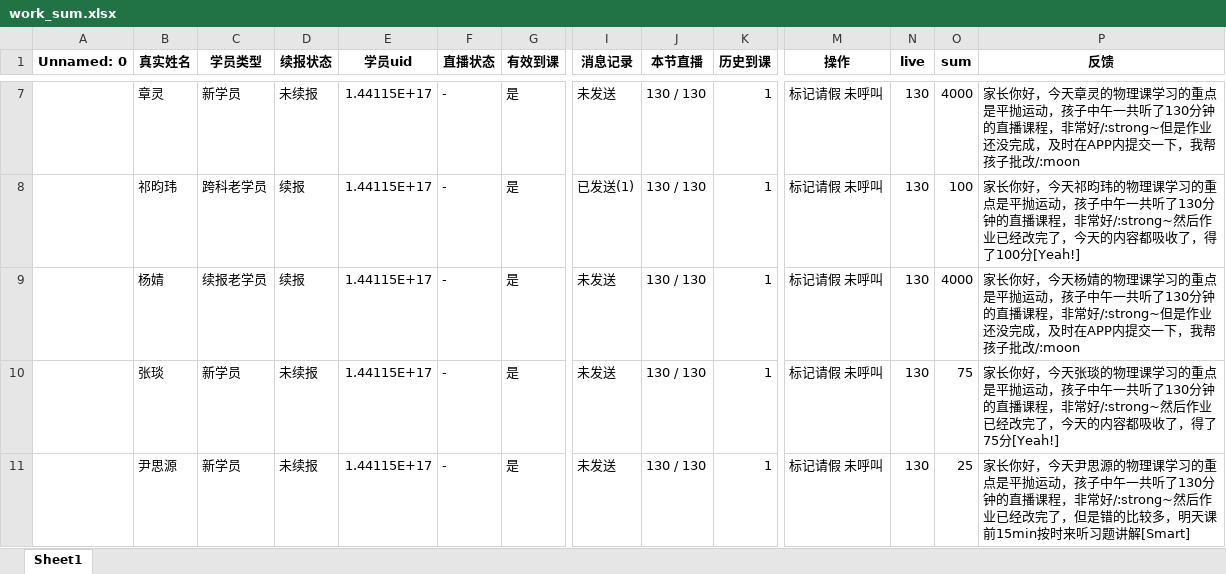
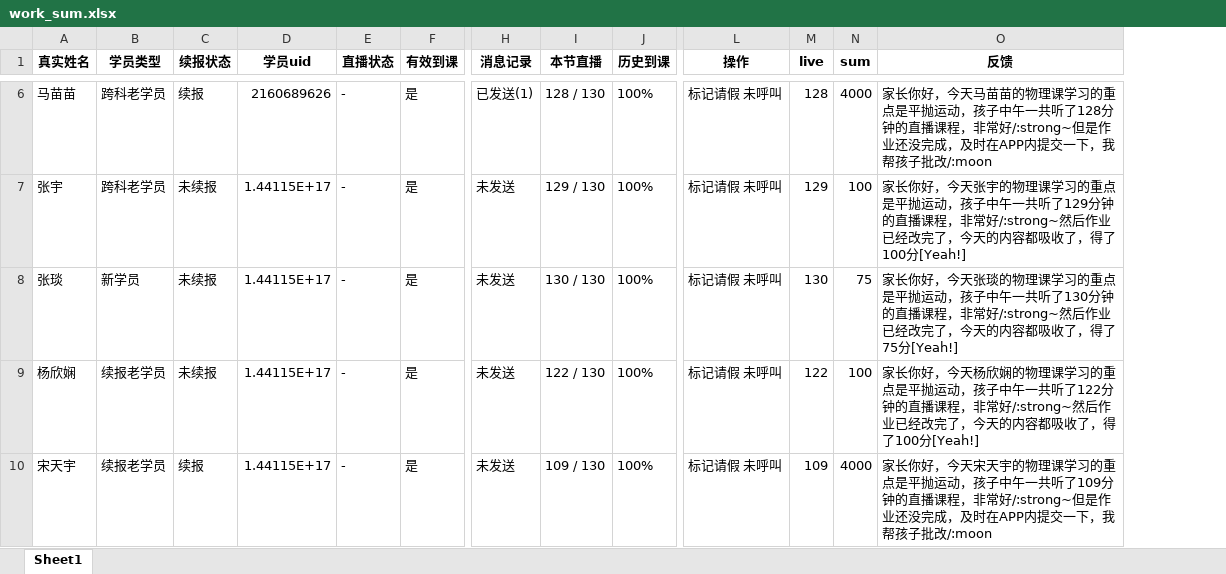
Before and after one commit to Campanulata/wechatBot, an Excel workbook: 学情反馈解决方案/work_sum.xlsx, sheet Sheet1, drawn as a sheet; only a part is shown, gaps mark what is left out; values as stored, in another font and other column widths than the file's, no borders; removed rows and columns are numbered as before the commit, all else as after; rows hold the shown columns only; the diff covers the shown part only; the diff names each change by its address in the sheet, - before the commit and + after, or states it on an @@ line.

```diff
--- a/学情反馈解决方案/work_sum.xlsx (sheet Sheet1)
+++ b/学情反馈解决方案/work_sum.xlsx (sheet Sheet1)
-column A (Unnamed: 0), empty
-row 7:  | 章灵 | 新学员 | 未续报 | 1.44115E+17 | - | 是 | 未发送 | 130 / 130 | 1 | 标记请假 未呼叫 | 130 | 4000 | 家长你好，今天章灵的物理课学习的重点是平抛运动，孩子中午一共听了130分钟的直播课程，非常好/:strong~但是作业还没完成，及时在APP内提交一下，我帮孩子批改/:moon
-A6 (真实姓名): 祁昀玮
+A6 (真实姓名): 马苗苗
-D6 (学员uid): 1.44115E+17
+D6 (学员uid): 2160689626
-I6 (本节直播): 130 / 130
+I6 (本节直播): 128 / 130
-J6:J9 (历史到课): 1
+J6:J9 (历史到课): 100%
-M6 (live): 130
+M6 (live): 128
-N6 (sum): 100
+N6 (sum): 4000
-O6 (反馈): …好，今天祁昀玮的物理课学习的重点是平抛运动，孩子中午一共听了130分钟的直播课程，非常好/:strong~然后作业已经改完了，今天的内容都吸收了，得了100分[Yeah!]
+O6 (反馈): …好，今天马苗苗的物理课学习的重点是平抛运动，孩子中午一共听了128分钟的直播课程，非常好/:strong~但是作业还没完成，及时在APP内提交一下，我帮孩子批改/:moon
-A7 (真实姓名): 杨婧
+A7 (真实姓名): 张宇
-B7 (学员类型): 续报老学员
+B7 (学员类型): 跨科老学员
-C7 (续报状态): 续报
+C7 (续报状态): 未续报
-I7 (本节直播): 130 / 130
+I7 (本节直播): 129 / 130
-M7 (live): 130
+M7 (live): 129
-N7 (sum): 4000
+N7 (sum): 100
-O7 (反馈): …好，今天杨婧的物理课学习的重点是平抛运动，孩子中午一共听了130分钟的直播课程，非常好/:strong~但是作业还没完成，及时在APP内提交一下，我帮孩子批改/:moon
+O7 (反馈): …好，今天张宇的物理课学习的重点是平抛运动，孩子中午一共听了129分钟的直播课程，非常好/:strong~然后作业已经改完了，今天的内容都吸收了，得了100分[Yeah!]
-A9 (真实姓名): 尹思源
+A9 (真实姓名): 杨欣娴
-B9 (学员类型): 新学员
+B9 (学员类型): 续报老学员
-I9 (本节直播): 130 / 130
+I9 (本节直播): 122 / 130
-M9 (live): 130
+M9 (live): 122
-N9 (sum): 25
+N9 (sum): 100
-O9 (反馈): …好，今天尹思源的物理课学习的重点是平抛运动，孩子中午一共听了130分钟的直播课程，非常好/:strong~然后作业已经改完了，但是错的比较多，明天课前15min按时来听习题讲解[Smart]
+O9 (反馈): …好，今天杨欣娴的物理课学习的重点是平抛运动，孩子中午一共听了122分钟的直播课程，非常好/:strong~然后作业已经改完了，今天的内容都吸收了，得了100分[Yeah!]
+row 10: 宋天宇 | 续报老学员 | 续报 | 1.44115E+17 | - | 是 | 未发送 | 109 / 130 | 100% | 标记请假 未呼叫 | 109 | 4000 | 家长你好，今天宋天宇的物理课学习的重点是平抛运动，孩子中午一共听了109分钟的直播课程，非常好/:strong~但是作业还没完成，及时在APP内提交一下，我帮孩子批改/:moon
```
Also changed, not shown: 3 added rows, 29 removed rows and 79 edited cells elsewhere in this sheet, 学情反馈解决方案/dataWork.xlsx, 学情反馈解决方案/dfAll.xlsx, 4 other files.
